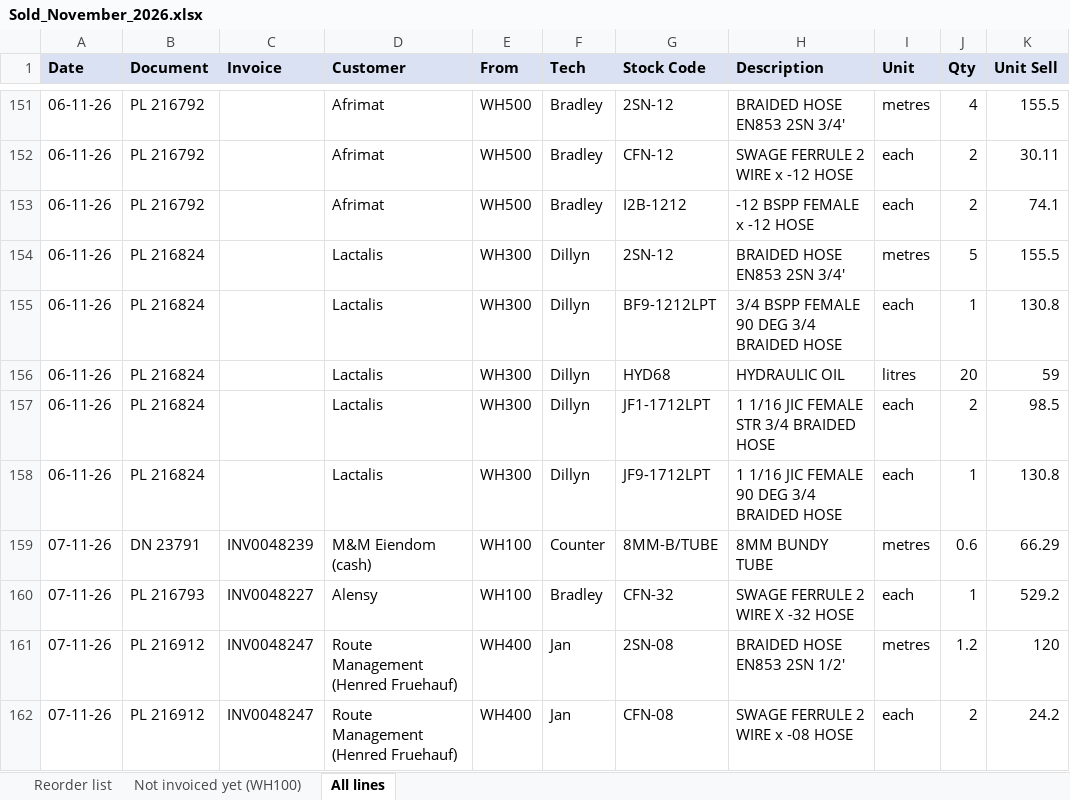
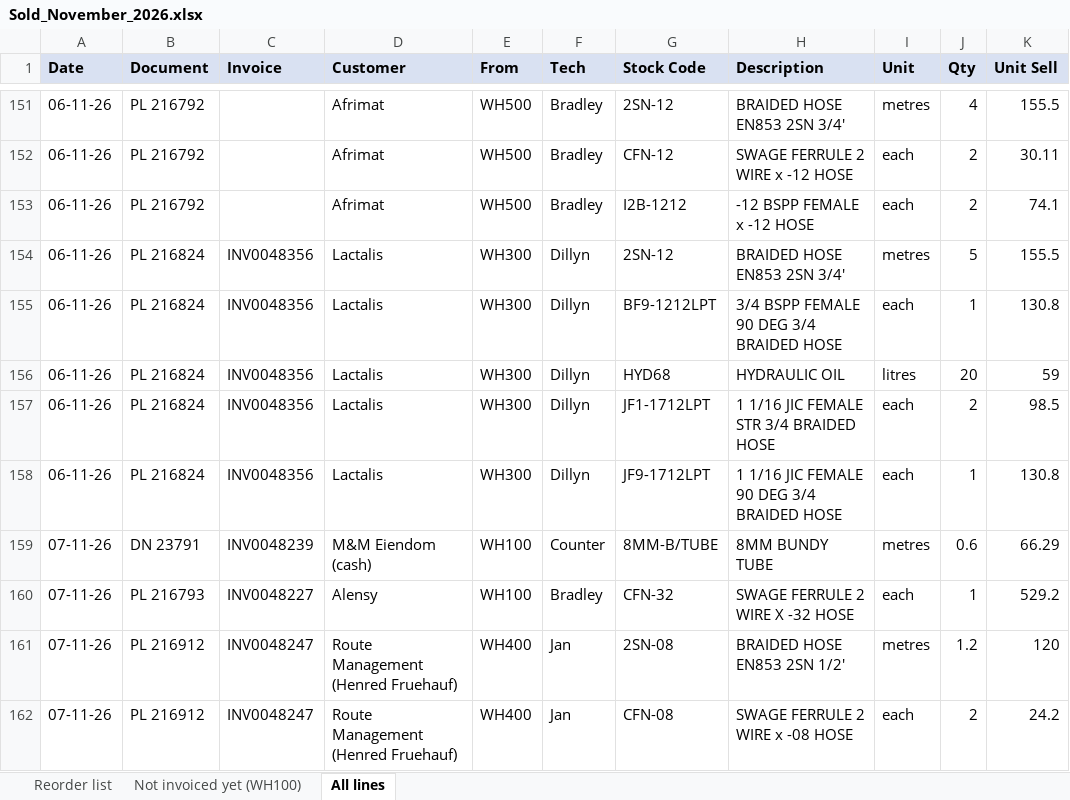
Before and after one commit to MichaelB1300/Pirtek-stock---live, an Excel workbook: Sold_November_2026.xlsx, sheet All lines, drawn as a sheet; only a part is shown, gaps mark what is left out; values as stored, in another font and other column widths than the file's, no borders; the diff names each change by its address in the sheet, - before the commit and + after, or states it on an @@ line.

```diff
--- a/Sold_November_2026.xlsx (sheet All lines)
+++ b/Sold_November_2026.xlsx (sheet All lines)
-C154:C158 (Invoice): (empty)
+C154:C158 (Invoice): INV0048356
```
Also changed, not shown: 3 other files.
